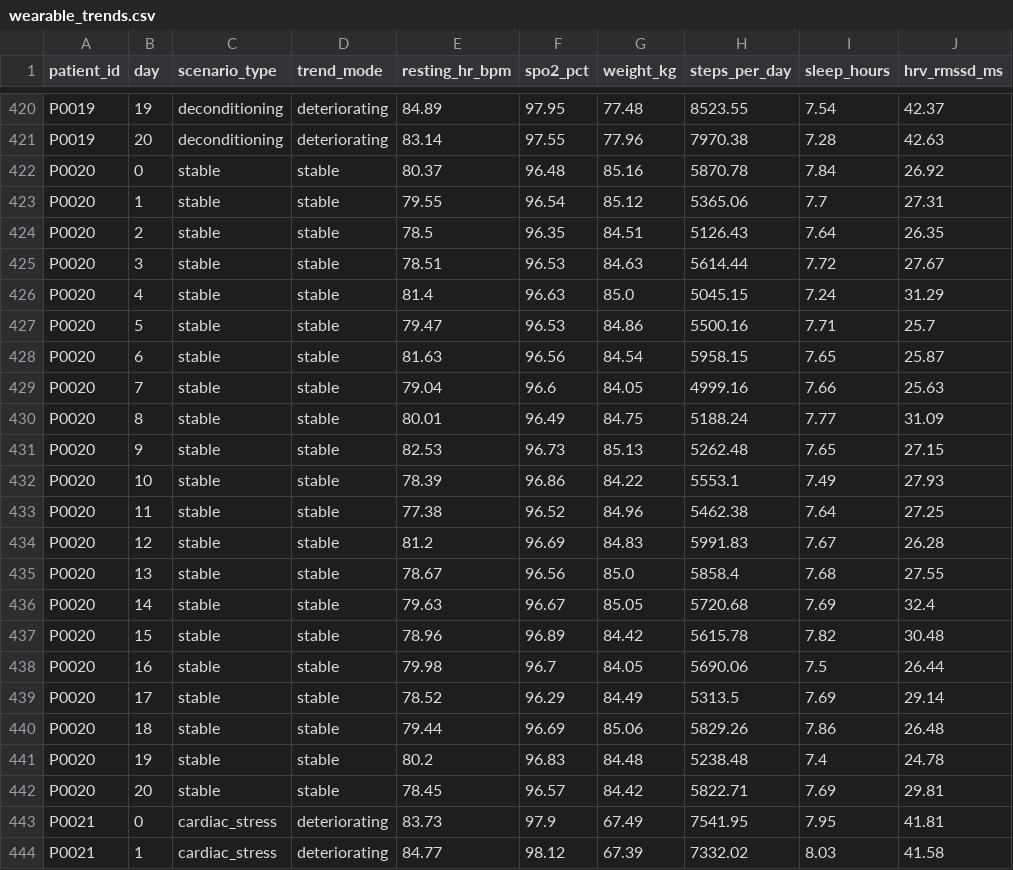
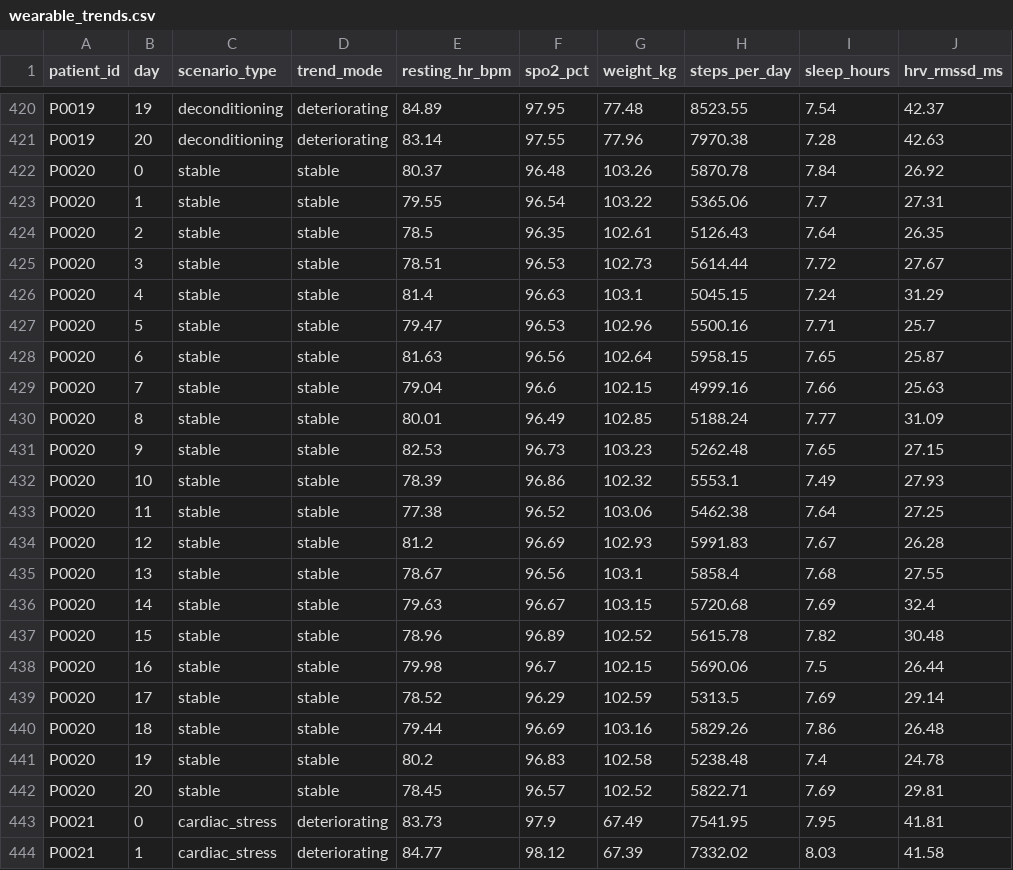
Before and after one commit to Mrunmayi019/M2K-HF-PULSE, a CSV file: data/synthetic/wearable_trends.csv, drawn as a sheet; only a part is shown, gaps mark what is left out; the diff covers the shown part only.

Commit message:
Ground reference_stats.yaml in real MIMIC-IV + Kaggle data
- Acquired 3 real datasets: MIMIC-IV HF admissions (11,837 rows, via BigQuery
  physionet-data project, user-supplied extract), Chicco & Jurman 2020 HF
  clinical records (Kaggle andrewmvd, n=299, only source with EF), and
  fedesoriano's general CVD dataset (Kaggle, n=918, cross-check only)
- Rejected a 4th candidate (aadarshvelu Kaggle set, n=5000): verified it's a
  resampled/augmented copy of the same ~300 patients as andrewmvd, not an
  independent sample (203 unique platelet values across 5000 rows)
- Skipped PMData: it's real but general fitness lifelogging data, not
  HF-patient wearable data as the planning doc assumed
- Added src/data_synthesis/reference_extraction.py to compute reproducible
  stats from data/raw/ (gitignored) -- age, sex ratio, EF by HFrEF/HFpEF band,
  creatinine, sodium now derived_from_dataset instead of assumed/seeded
- Regenerated data/synthetic/{patients,wearable_trends}.csv against the
  updated reference stats; all 15 tests in test_data_synthesis.py still pass
- Documented what's still missing (height/weight, BNP distributions, Ohte et
  al.) in docs/data_provenance.md rather than silently leaving gaps

```diff
--- a/data/synthetic/wearable_trends.csv
+++ b/data/synthetic/wearable_trends.csv
@@ -421,23 +421,23 @@ P0019,19,deconditioning,deteriorating,84.89,97.95,77.48,8523.55,7.54,42.37
 P0019,20,deconditioning,deteriorating,83.14,97.55,77.96,7970.38,7.28,42.63
-P0020,0,stable,stable,80.37,96.48,85.16,5870.78,7.84,26.92
-P0020,1,stable,stable,79.55,96.54,85.12,5365.06,7.7,27.31
-P0020,2,stable,stable,78.5,96.35,84.51,5126.43,7.64,26.35
-P0020,3,stable,stable,78.51,96.53,84.63,5614.44,7.72,27.67
-P0020,4,stable,stable,81.4,96.63,85.0,5045.15,7.24,31.29
-P0020,5,stable,stable,79.47,96.53,84.86,5500.16,7.71,25.7
-P0020,6,stable,stable,81.63,96.56,84.54,5958.15,7.65,25.87
-P0020,7,stable,stable,79.04,96.6,84.05,4999.16,7.66,25.63
-P0020,8,stable,stable,80.01,96.49,84.75,5188.24,7.77,31.09
-P0020,9,stable,stable,82.53,96.73,85.13,5262.48,7.65,27.15
-P0020,10,stable,stable,78.39,96.86,84.22,5553.1,7.49,27.93
-P0020,11,stable,stable,77.38,96.52,84.96,5462.38,7.64,27.25
-P0020,12,stable,stable,81.2,96.69,84.83,5991.83,7.67,26.28
-P0020,13,stable,stable,78.67,96.56,85.0,5858.4,7.68,27.55
-P0020,14,stable,stable,79.63,96.67,85.05,5720.68,7.69,32.4
-P0020,15,stable,stable,78.96,96.89,84.42,5615.78,7.82,30.48
-P0020,16,stable,stable,79.98,96.7,84.05,5690.06,7.5,26.44
-P0020,17,stable,stable,78.52,96.29,84.49,5313.5,7.69,29.14
-P0020,18,stable,stable,79.44,96.69,85.06,5829.26,7.86,26.48
-P0020,19,stable,stable,80.2,96.83,84.48,5238.48,7.4,24.78
-P0020,20,stable,stable,78.45,96.57,84.42,5822.71,7.69,29.81
+P0020,0,stable,stable,80.37,96.48,103.26,5870.78,7.84,26.92
+P0020,1,stable,stable,79.55,96.54,103.22,5365.06,7.7,27.31
+P0020,2,stable,stable,78.5,96.35,102.61,5126.43,7.64,26.35
+P0020,3,stable,stable,78.51,96.53,102.73,5614.44,7.72,27.67
+P0020,4,stable,stable,81.4,96.63,103.1,5045.15,7.24,31.29
+P0020,5,stable,stable,79.47,96.53,102.96,5500.16,7.71,25.7
+P0020,6,stable,stable,81.63,96.56,102.64,5958.15,7.65,25.87
+P0020,7,stable,stable,79.04,96.6,102.15,4999.16,7.66,25.63
+P0020,8,stable,stable,80.01,96.49,102.85,5188.24,7.77,31.09
+P0020,9,stable,stable,82.53,96.73,103.23,5262.48,7.65,27.15
+P0020,10,stable,stable,78.39,96.86,102.32,5553.1,7.49,27.93
+P0020,11,stable,stable,77.38,96.52,103.06,5462.38,7.64,27.25
+P0020,12,stable,stable,81.2,96.69,102.93,5991.83,7.67,26.28
+P0020,13,stable,stable,78.67,96.56,103.1,5858.4,7.68,27.55
+P0020,14,stable,stable,79.63,96.67,103.15,5720.68,7.69,32.4
+P0020,15,stable,stable,78.96,96.89,102.52,5615.78,7.82,30.48
+P0020,16,stable,stable,79.98,96.7,102.15,5690.06,7.5,26.44
+P0020,17,stable,stable,78.52,96.29,102.59,5313.5,7.69,29.14
+P0020,18,stable,stable,79.44,96.69,103.16,5829.26,7.86,26.48
+P0020,19,stable,stable,80.2,96.83,102.58,5238.48,7.4,24.78
+P0020,20,stable,stable,78.45,96.57,102.52,5822.71,7.69,29.81
 P0021,0,cardiac_stress,deteriorating,83.73,97.9,67.49,7541.95,7.95,41.81
```
Also changed, not shown: 147 edited cells elsewhere in this file, data/synthetic/patients.csv, 3 other files.
